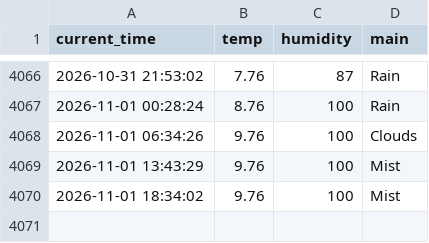
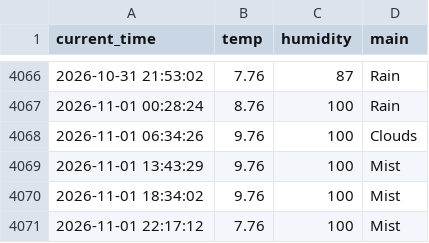
Before and after one commit to 9donghae/weather_5m, a CSV file: weather.csv, drawn as a sheet; only a part is shown, gaps mark what is left out.

```diff
--- a/weather.csv
+++ b/weather.csv
@@ -4070 +4070,2 @@ current_time,temp,humidity,main
 2026-11-01 18:34:02,9.76,100,Mist
+2026-11-01 22:17:12,7.76,100,Mist
```
